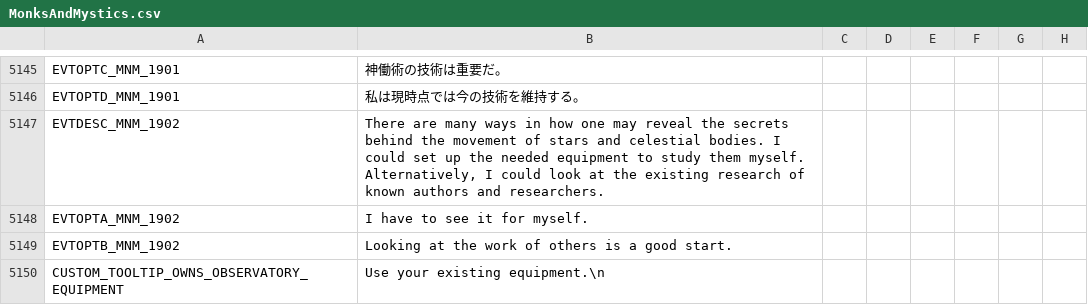
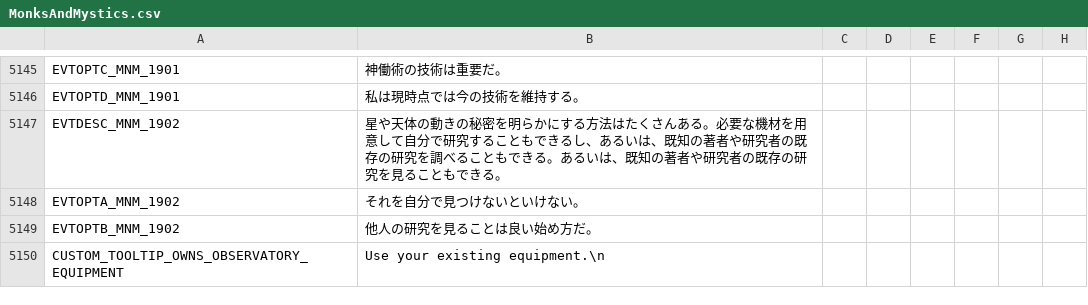
Before and after one commit to matanki-saito/CK2JPModAppendixI, a CSV file: source/localisation/MonksAndMystics.csv, drawn as a sheet; only a part is shown, gaps mark what is left out; the diff covers the shown part only; the diff names each change by its address in the sheet, - before the commit and + after, or states it on an @@ line.

```diff
--- a/source/localisation/MonksAndMystics.csv
+++ b/source/localisation/MonksAndMystics.csv
-B5147: There are many ways in how one may reveal the secrets behind the movement of stars and celestial bodies. I could set up the needed equipment to study them myself. Alternatively, I could look at the existing research of known authors and researchers.
+B5147: 星や天体の動きの秘密を明らかにする方法はたくさんある。必要な機材を用意して自分で研究することもできるし、あるいは、既知の著者や研究者の既存の研究を調べることもできる。あるいは、既知の著者や研究者の既存の研究を見ることもできる。
-B5148: I have to see it for myself.
+B5148: それを自分で見つけないといけない。
-B5149: Looking at the work of others is a good start.
+B5149: 他人の研究を見ることは良い始め方だ。
```
Also changed, not shown: 36 edited cells elsewhere in this file, source/localisation/JadeDragon.csv, source/localisation/ReapersDue.csv, 11 other files.
